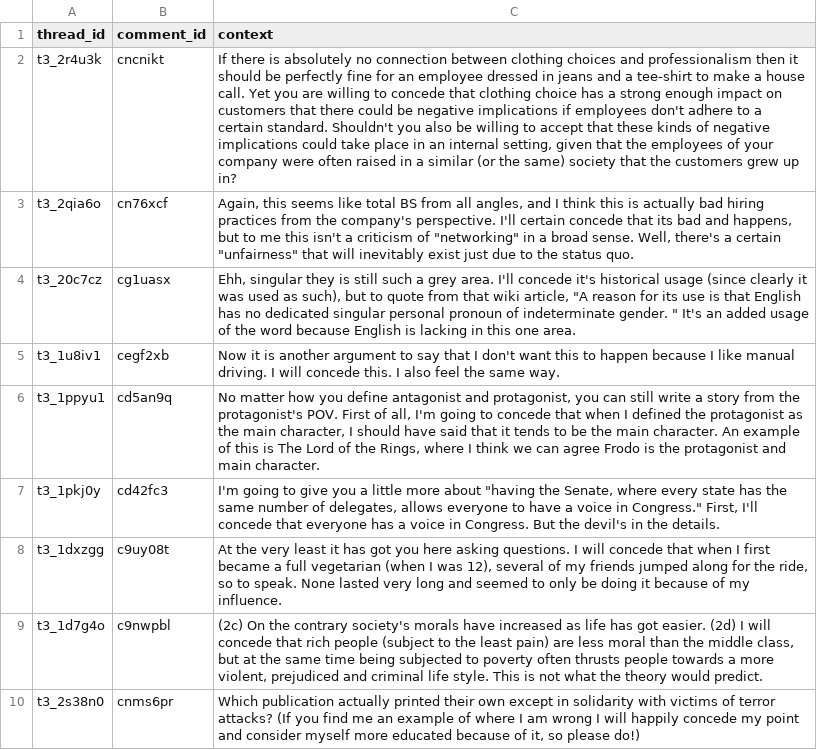
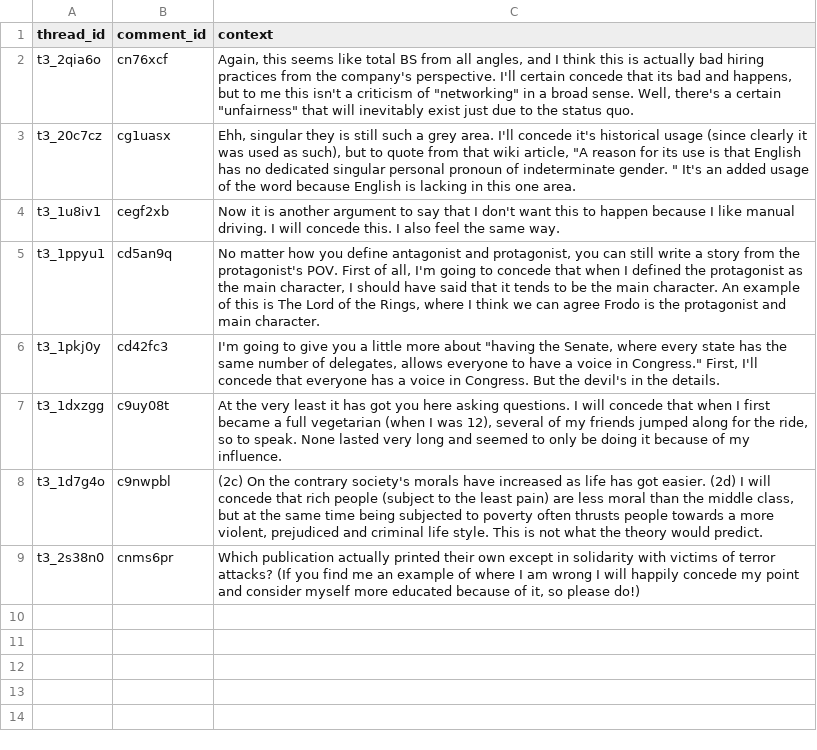
Before and after one commit to zachary123212/ChangeMyView-Project, a CSV file: data/output/concede_negative.csv, drawn as a sheet; the diff names each change by its address in the sheet, - before the commit and + after, or states it on an @@ line.

```diff
--- a/data/output/concede_negative.csv
+++ b/data/output/concede_negative.csv
-row 2: t3_2r4u3k | cncnikt | If there is absolutely no connection between clothing choices and professionalism then it should be perfectly fine for an employee dressed in jeans and a tee-shirt to make a house call. Yet you are willing to concede that clothing choice has a strong enough impact on customers that there could be negative implications if employees don't adhere to a certain standard. Shouldn't you also be willing to accept that these kinds of negative implications could take place in an internal setting, given that the employees of your company were often raised in a similar (or the same) society that the customers grew up in?
```
Also changed, not shown: 15 other files.
